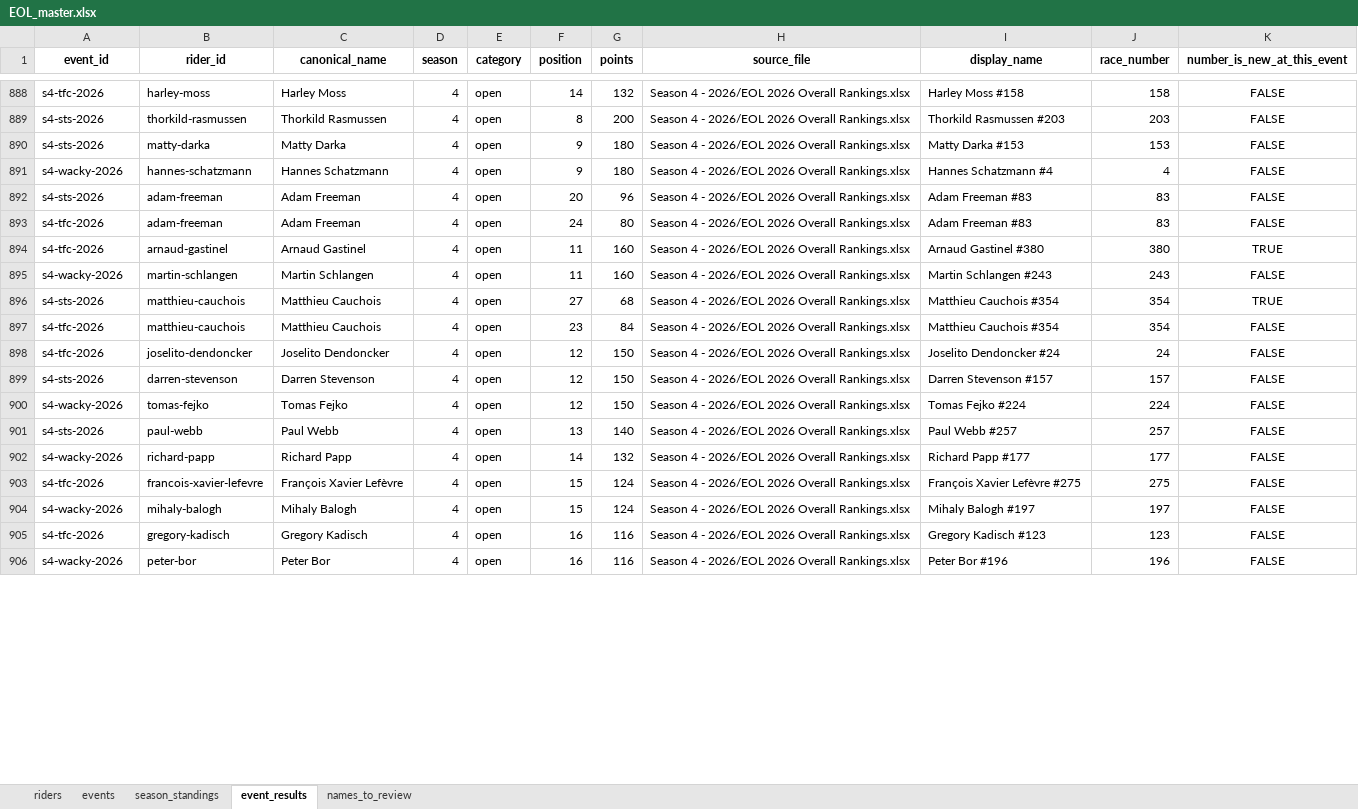
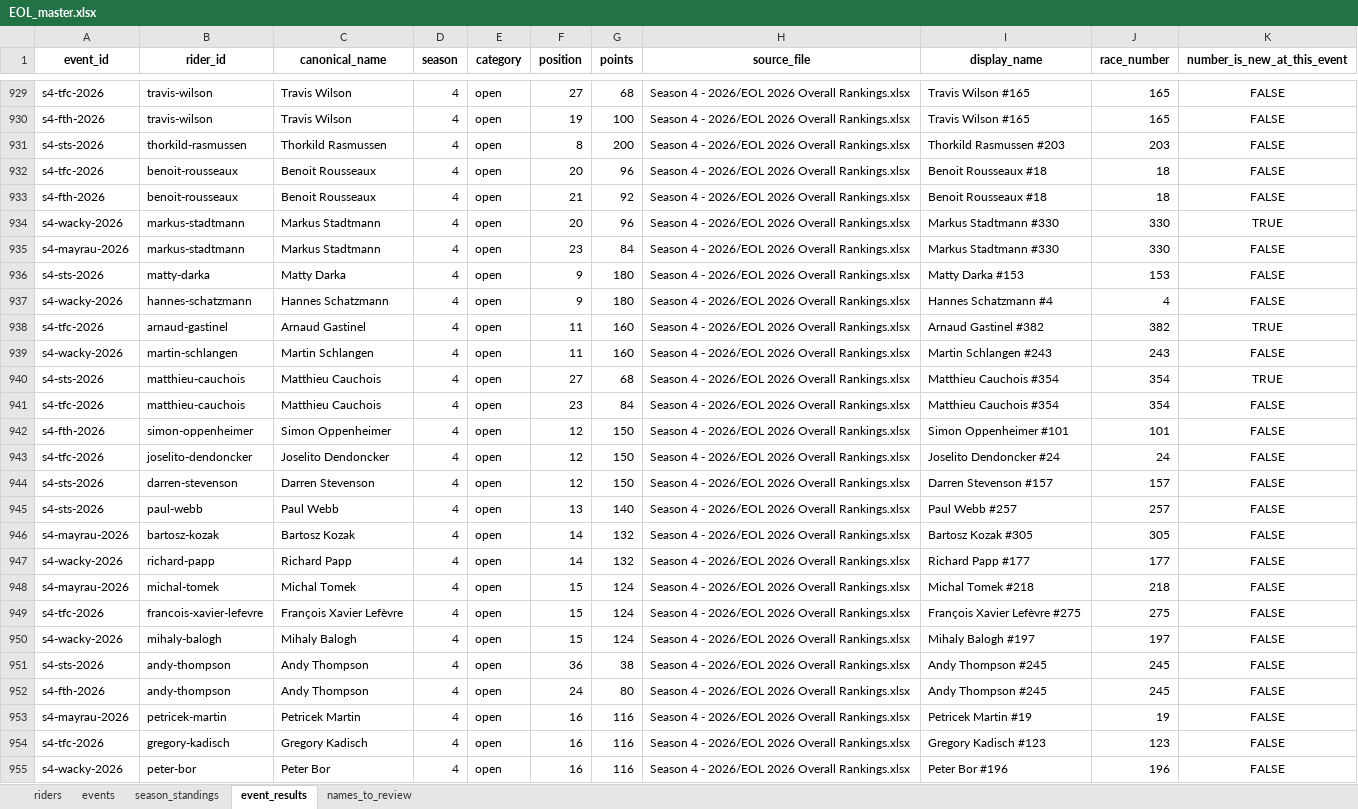
Before and after one commit to DT1000101/eol-racing-data, an Excel workbook: data/rankings/EOL_master.xlsx, sheet event_results, drawn as a sheet; only a part is shown, gaps mark what is left out; values as stored, in another font and other column widths than the file's, no borders; addresses are those after the commit; the diff covers the shown part only; the diff names each change by its address in the sheet, - before the commit and + after, or states it on an @@ line.

```diff
--- a/data/rankings/EOL_master.xlsx (sheet event_results)
+++ b/data/rankings/EOL_master.xlsx (sheet event_results)
-B929 (rider_id): harley-moss
+B929 (rider_id): travis-wilson
-C929 (canonical_name): Harley Moss
+C929 (canonical_name): Travis Wilson
-F929 (position): 14
+F929 (position): 27
-G929 (points): 132
+G929 (points): 68
-I929 (display_name): Harley Moss #158
+I929 (display_name): Travis Wilson #165
-J929 (race_number): 158
+J929 (race_number): 165
+row 930: s4-fth-2026 | travis-wilson | Travis Wilson | 4 | open | 19 | 100 | Season 4 - 2026/EOL 2026 Overall Rankings.xlsx | Travis Wilson #165 | 165 | FALSE
+row 932: s4-tfc-2026 | benoit-rousseaux | Benoit Rousseaux | 4 | open | 20 | 96 | Season 4 - 2026/EOL 2026 Overall Rankings.xlsx | Benoit Rousseaux #18 | 18 | FALSE
+row 933: s4-fth-2026 | benoit-rousseaux | Benoit Rousseaux | 4 | open | 21 | 92 | Season 4 - 2026/EOL 2026 Overall Rankings.xlsx | Benoit Rousseaux #18 | 18 | FALSE
@@ row 917 moved to row 934: s4-wacky-2026 @@
+row 935: s4-mayrau-2026 | markus-stadtmann | Markus Stadtmann | 4 | open | 23 | 84 | Season 4 - 2026/EOL 2026 Overall Rankings.xlsx | Markus Stadtmann #330 | 330 | FALSE
@@ row 892 moved to row 914: s4-sts-2026 @@
@@ row 893 moved to row 915: s4-tfc-2026 @@
-I938 (display_name): Arnaud Gastinel #380
+I938 (display_name): Arnaud Gastinel #382
-J938 (race_number): 380
+J938 (race_number): 382
+row 942: s4-fth-2026 | simon-oppenheimer | Simon Oppenheimer | 4 | open | 12 | 150 | Season 4 - 2026/EOL 2026 Overall Rankings.xlsx | Simon Oppenheimer #101 | 101 | FALSE
@@ row 900 moved to row 911: s4-wacky-2026 @@
+row 946: s4-mayrau-2026 | bartosz-kozak | Bartosz Kozak | 4 | open | 14 | 132 | Season 4 - 2026/EOL 2026 Overall Rankings.xlsx | Bartosz Kozak #305 | 305 | FALSE
+row 948: s4-mayrau-2026 | michal-tomek | Michal Tomek | 4 | open | 15 | 124 | Season 4 - 2026/EOL 2026 Overall Rankings.xlsx | Michal Tomek #218 | 218 | FALSE
@@ row 952 moved to row 951: s4-sts-2026 @@
+row 952: s4-fth-2026 | andy-thompson | Andy Thompson | 4 | open | 24 | 80 | Season 4 - 2026/EOL 2026 Overall Rankings.xlsx | Andy Thompson #245 | 245 | FALSE
+row 953: s4-mayrau-2026 | petricek-martin | Petricek Martin | 4 | open | 16 | 116 | Season 4 - 2026/EOL 2026 Overall Rankings.xlsx | Petricek Martin #19 | 19 | FALSE
```
Also changed, not shown: 69 added rows, 2 removed rows, 31 moved rows and 92 edited cells elsewhere in this sheet, sheet season_standings, sheet riders, sheet names_to_review, 6 other files.
